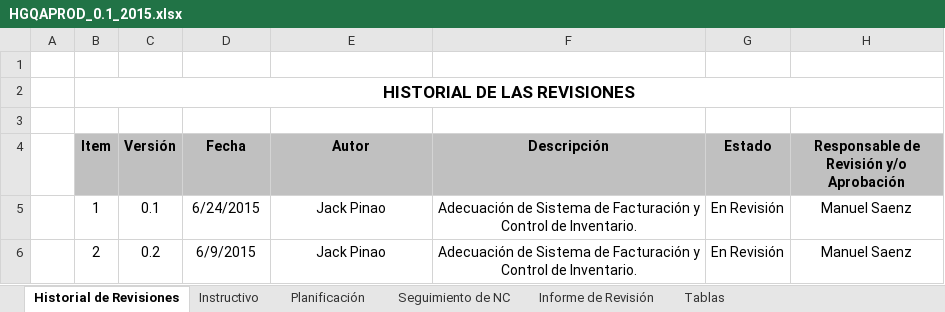
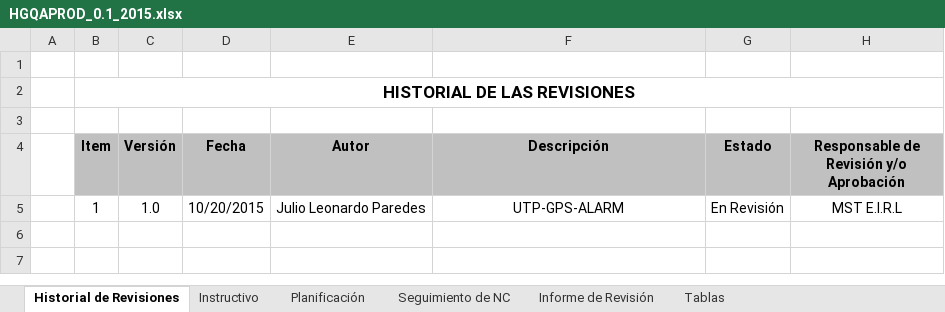
Before and after one commit to Proyecto-TopBody/TopBodySystem, an Excel workbook: Area de proceso PPQA/HGQAPROD_0.1_2015.xlsx, sheet Historial de Revisiones, drawn as a sheet; values as stored, in another font and other column widths than the file's, no borders; removed rows and columns are numbered as before the commit, all else as after; the diff names each change by its address in the sheet, - before the commit and + after, or states it on an @@ line.

```diff
--- a/Area de proceso PPQA/HGQAPROD_0.1_2015.xlsx (sheet Historial de Revisiones)
+++ b/Area de proceso PPQA/HGQAPROD_0.1_2015.xlsx (sheet Historial de Revisiones)
-row 5:  | 1 | 0.1 | 6/24/2015 | Jack Pinao | Adecuación de Sistema de Facturación y Control de Inventario. | En Revisión | Manuel Saenz
-row 6:  | 2 | 0.2 | 6/9/2015 | Jack Pinao | Adecuación de Sistema de Facturación y Control de Inventario. | En Revisión | Manuel Saenz
+row 5:  | 1 | 1.0 | 10/20/2015 | Julio Leonardo Paredes | UTP-GPS-ALARM | En Revisión | MST E.I.R.L
```
Also changed, not shown: sheet Seguimiento de NC, sheet Planificación, sheet Tablas, sheet Informe de Revisión, sheet Instructivo, formulas that keep their value, charts or pictures, 14 other files.
